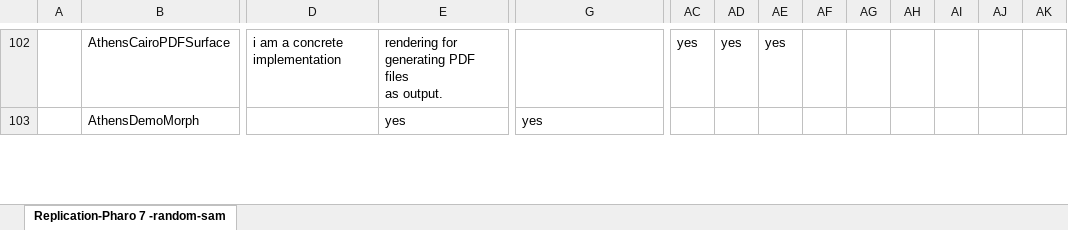
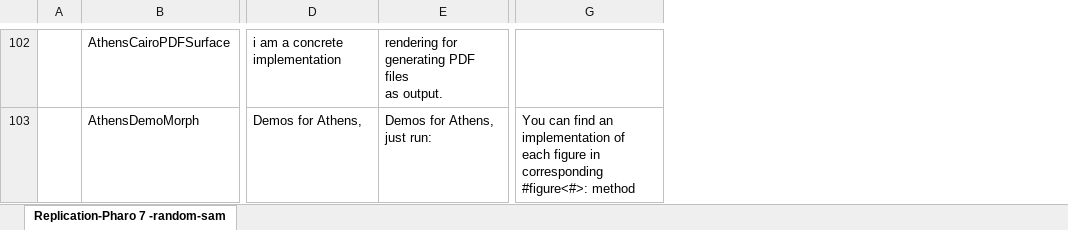
Before and after one commit to poojaruhal/CommentAnalysisInPharo, an Excel workbook: Results/Pilot-study-result.xlsx, sheet Replication-Pharo 7 -random-sam, drawn as a sheet; only a part is shown, gaps mark what is left out; values as stored, in another font and other column widths than the file's, no borders; charts and pictures not drawn; ↵ is a line break in a cell; the diff covers the shown part only; the diff names each change by its address in the sheet, - before the commit and + after, or states it on an @@ line.

```diff
--- a/Results/Pilot-study-result.xlsx (sheet Replication-Pharo 7 -random-sam)
+++ b/Results/Pilot-study-result.xlsx (sheet Replication-Pharo 7 -random-sam)
-column AC, row 102: yes
-column AD, row 102: yes
-column AE, row 102: yes
-column AF, empty
-column AG, empty
-column AH, empty
-column AI, empty
-column AJ, empty
-column AK, empty
-D103: (empty)
+D103: Demos for Athens,
-E103: yes
+E103: Demos for Athens, just run:
-G103: yes
+G103: You can find an implementation of each figure in ↵ corresponding #figure<#>: method
```
Also changed, not shown: 52 edited cells elsewhere in this sheet, charts or pictures, 7 other files.
